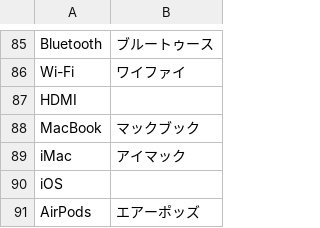
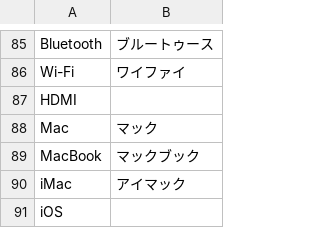
Before and after one commit to frost-1256/sweet-ime, a TSV file: crates/engine/src/english.tsv, drawn as a sheet; only a part is shown, gaps mark what is left out; the shorter side is filled out with more unchanged rows.

```diff
--- a/crates/engine/src/english.tsv
+++ b/crates/engine/src/english.tsv
@@ -87,2 +87,3 @@ Wi-Fi	ワイファイ
 HDMI
+Mac	マック
 MacBook	マックブック
```
Also changed, not shown: 2 other files.
